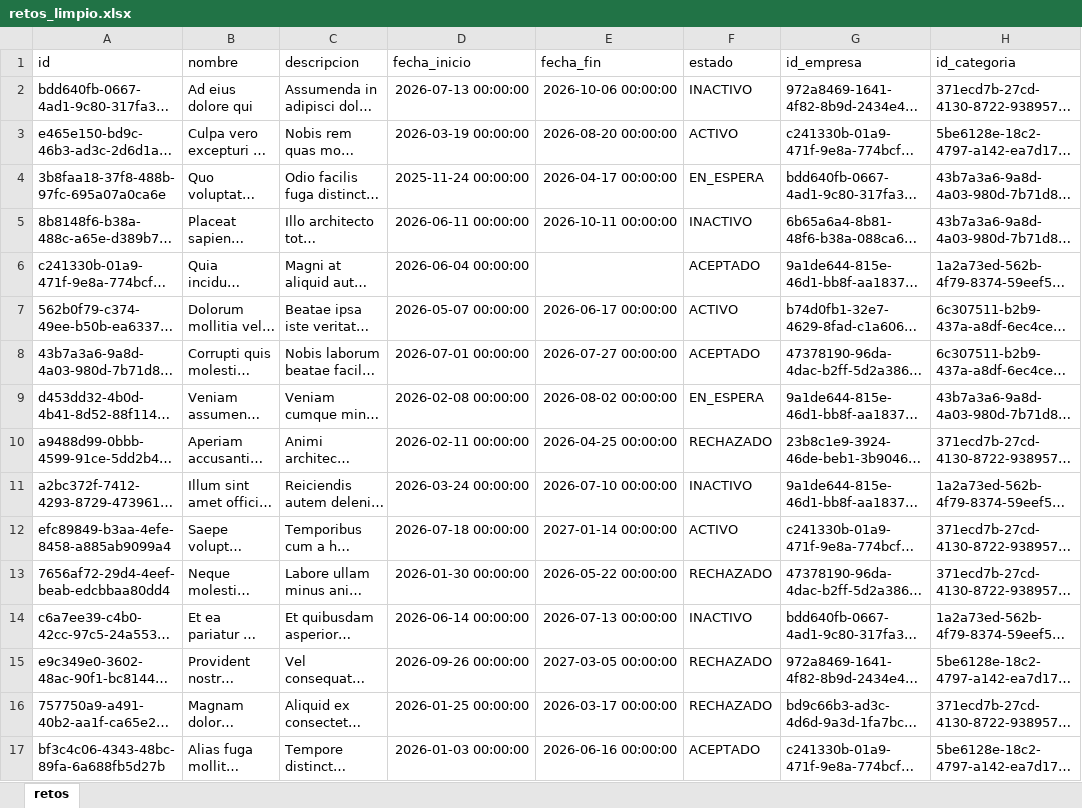
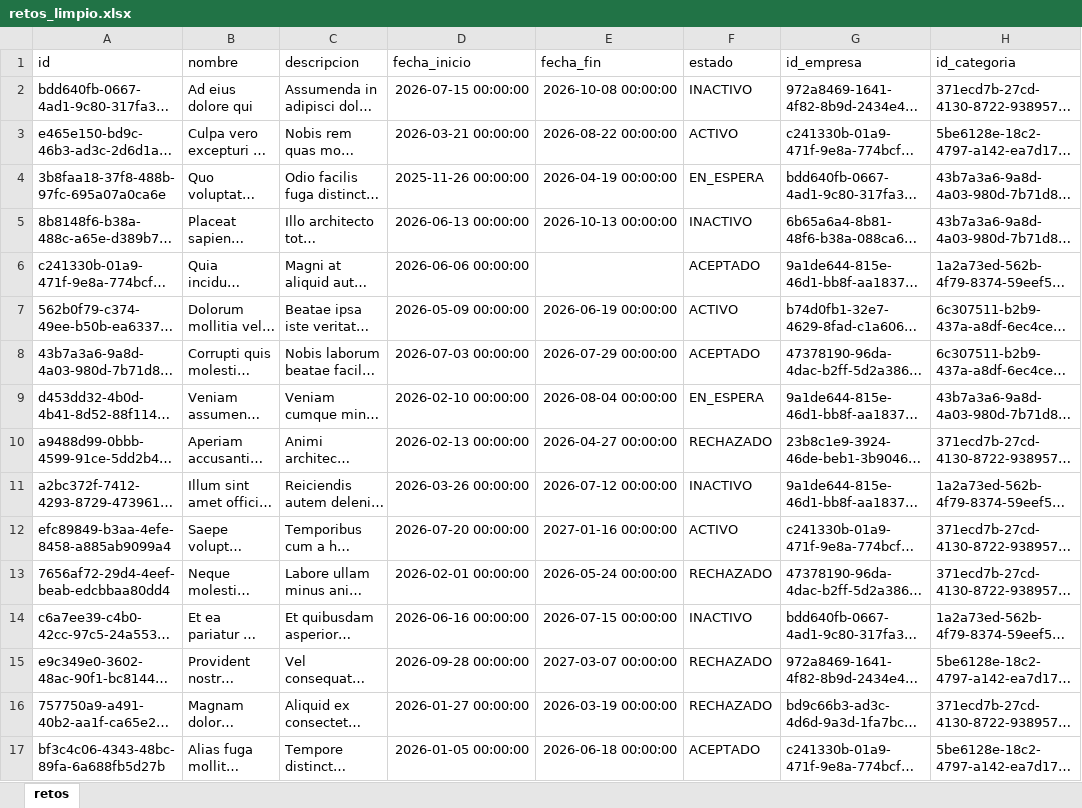
Before and after one commit to Dilan99-bit/Integrador_NT_martes2026-1, an Excel workbook: data/limpio/retos_limpio.xlsx, sheet retos, drawn as a sheet; only a part is shown; long unchanged cells end in …; values as stored, in another font and other column widths than the file's, no borders; the diff covers the shown part only; the diff names each change by its address in the sheet, - before the commit and + after, or states it on an @@ line.

```diff
--- a/data/limpio/retos_limpio.xlsx (sheet retos)
+++ b/data/limpio/retos_limpio.xlsx (sheet retos)
-D2 (fecha_inicio): 2026-07-13 00:00:00
+D2 (fecha_inicio): 2026-07-15 00:00:00
-E2 (fecha_fin): 2026-10-06 00:00:00
+E2 (fecha_fin): 2026-10-08 00:00:00
-D3 (fecha_inicio): 2026-03-19 00:00:00
+D3 (fecha_inicio): 2026-03-21 00:00:00
-E3 (fecha_fin): 2026-08-20 00:00:00
+E3 (fecha_fin): 2026-08-22 00:00:00
-D4 (fecha_inicio): 2025-11-24 00:00:00
+D4 (fecha_inicio): 2025-11-26 00:00:00
-E4 (fecha_fin): 2026-04-17 00:00:00
+E4 (fecha_fin): 2026-04-19 00:00:00
-D5 (fecha_inicio): 2026-06-11 00:00:00
+D5 (fecha_inicio): 2026-06-13 00:00:00
-E5 (fecha_fin): 2026-10-11 00:00:00
+E5 (fecha_fin): 2026-10-13 00:00:00
-D6 (fecha_inicio): 2026-06-04 00:00:00
+D6 (fecha_inicio): 2026-06-06 00:00:00
-D7 (fecha_inicio): 2026-05-07 00:00:00
+D7 (fecha_inicio): 2026-05-09 00:00:00
-E7 (fecha_fin): 2026-06-17 00:00:00
+E7 (fecha_fin): 2026-06-19 00:00:00
-D8 (fecha_inicio): 2026-07-01 00:00:00
+D8 (fecha_inicio): 2026-07-03 00:00:00
-E8 (fecha_fin): 2026-07-27 00:00:00
+E8 (fecha_fin): 2026-07-29 00:00:00
-D9 (fecha_inicio): 2026-02-08 00:00:00
+D9 (fecha_inicio): 2026-02-10 00:00:00
-E9 (fecha_fin): 2026-08-02 00:00:00
+E9 (fecha_fin): 2026-08-04 00:00:00
-D10 (fecha_inicio): 2026-02-11 00:00:00
+D10 (fecha_inicio): 2026-02-13 00:00:00
-E10 (fecha_fin): 2026-04-25 00:00:00
+E10 (fecha_fin): 2026-04-27 00:00:00
-D11 (fecha_inicio): 2026-03-24 00:00:00
+D11 (fecha_inicio): 2026-03-26 00:00:00
-E11 (fecha_fin): 2026-07-10 00:00:00
+E11 (fecha_fin): 2026-07-12 00:00:00
-D12 (fecha_inicio): 2026-07-18 00:00:00
+D12 (fecha_inicio): 2026-07-20 00:00:00
-E12 (fecha_fin): 2027-01-14 00:00:00
+E12 (fecha_fin): 2027-01-16 00:00:00
-D13 (fecha_inicio): 2026-01-30 00:00:00
+D13 (fecha_inicio): 2026-02-01 00:00:00
-E13 (fecha_fin): 2026-05-22 00:00:00
+E13 (fecha_fin): 2026-05-24 00:00:00
-D14 (fecha_inicio): 2026-06-14 00:00:00
+D14 (fecha_inicio): 2026-06-16 00:00:00
-E14 (fecha_fin): 2026-07-13 00:00:00
+E14 (fecha_fin): 2026-07-15 00:00:00
-D15 (fecha_inicio): 2026-09-26 00:00:00
+D15 (fecha_inicio): 2026-09-28 00:00:00
-E15 (fecha_fin): 2027-03-05 00:00:00
+E15 (fecha_fin): 2027-03-07 00:00:00
-D16 (fecha_inicio): 2026-01-25 00:00:00
+D16 (fecha_inicio): 2026-01-27 00:00:00
-E16 (fecha_fin): 2026-03-17 00:00:00
+E16 (fecha_fin): 2026-03-19 00:00:00
-D17 (fecha_inicio): 2026-01-03 00:00:00
+D17 (fecha_inicio): 2026-01-05 00:00:00
-E17 (fecha_fin): 2026-06-16 00:00:00
+E17 (fecha_fin): 2026-06-18 00:00:00
```
Also changed, not shown: 881 edited cells elsewhere in this sheet, data/crudo/empresas_sucio.xlsx, data/crudo/registros_sucio.xlsx, 29 other files.
